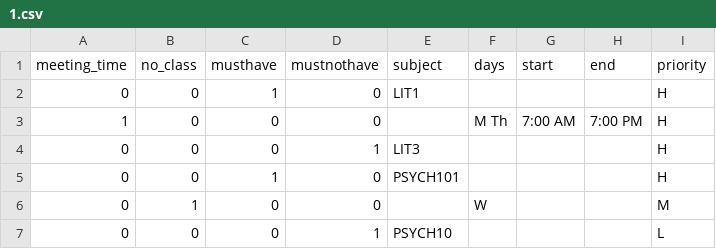
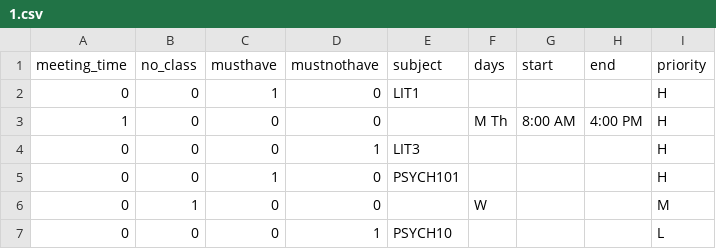
Before and after one commit to allynjdc/PAGOD_final, a CSV file: public/constraints/1.csv, drawn as a sheet.

```diff
--- a/public/constraints/1.csv
+++ b/public/constraints/1.csv
@@ -2,3 +2,3 @@ meeting_time,no_class,musthave,mustnothave,subject,days,start,end,priority
 0,0,1,0,LIT1,,,,H
-1,0,0,0,,"M Th","7:00 AM","7:00 PM",H
+1,0,0,0,,"M Th","8:00 AM","4:00 PM",H
 0,0,0,1,LIT3,,,,H
```
Also changed, not shown: public/schedule/1.csv.
